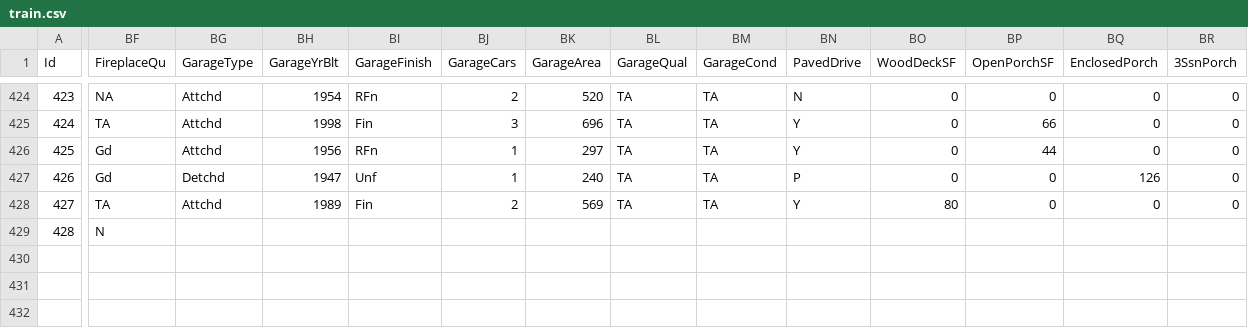
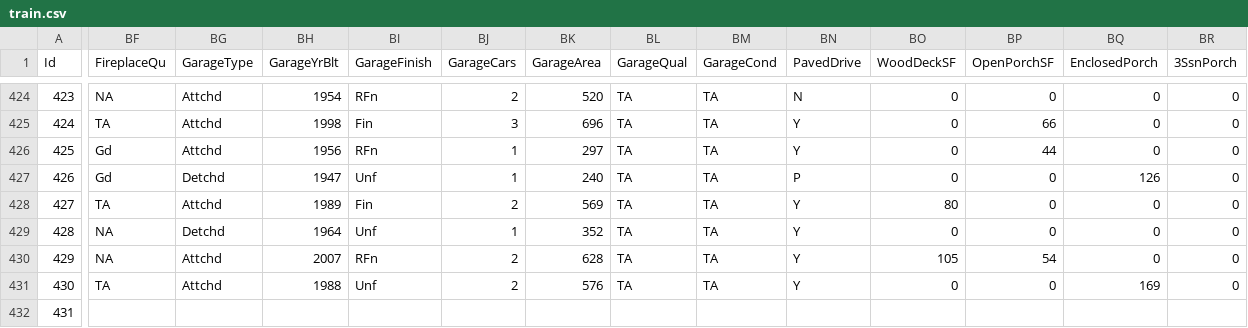
Before and after one commit to alioaza/-Architicture-Seminars-Msc-2nd-, a CSV file: train.csv, drawn as a sheet; only a part is shown, gaps mark what is left out; rows hold the shown columns only; the diff covers the shown part only; the diff names each change by its address in the sheet, - before the commit and + after, or states it on an @@ line.

Commit message:
[Changelog]

```diff
--- a/train.csv
+++ b/train.csv
-BF429 (FireplaceQu): N
+BF429 (FireplaceQu): NA
-BG429 (GarageType): (empty)
+BG429 (GarageType): Detchd
-BH429 (GarageYrBlt): (empty)
+BH429 (GarageYrBlt): 1964
-BI429 (GarageFinish): (empty)
+BI429 (GarageFinish): Unf
-BJ429 (GarageCars): (empty)
+BJ429 (GarageCars): 1
-BK429 (GarageArea): (empty)
+BK429 (GarageArea): 352
-BL429 (GarageQual): (empty)
+BL429 (GarageQual): TA
-BM429 (GarageCond): (empty)
+BM429 (GarageCond): TA
-BN429 (PavedDrive): (empty)
+BN429 (PavedDrive): Y
-BO429 (WoodDeckSF): (empty)
+BO429 (WoodDeckSF): 0
-BP429 (OpenPorchSF): (empty)
+BP429 (OpenPorchSF): 0
-BQ429 (EnclosedPorch): (empty)
+BQ429 (EnclosedPorch): 0
-BR429 (3SsnPorch): (empty)
+BR429 (3SsnPorch): 0
+row 430: 429 | NA | Attchd | 2007 | RFn | 2 | 628 | TA | TA | Y | 105 | 54 | 0 | 0
+row 431: 430 | TA | Attchd | 1988 | Unf | 2 | 576 | TA | TA | Y | 0 | 0 | 169 | 0
+row 432: 431
```
Also changed, not shown: 11 edited cells elsewhere in this file.
